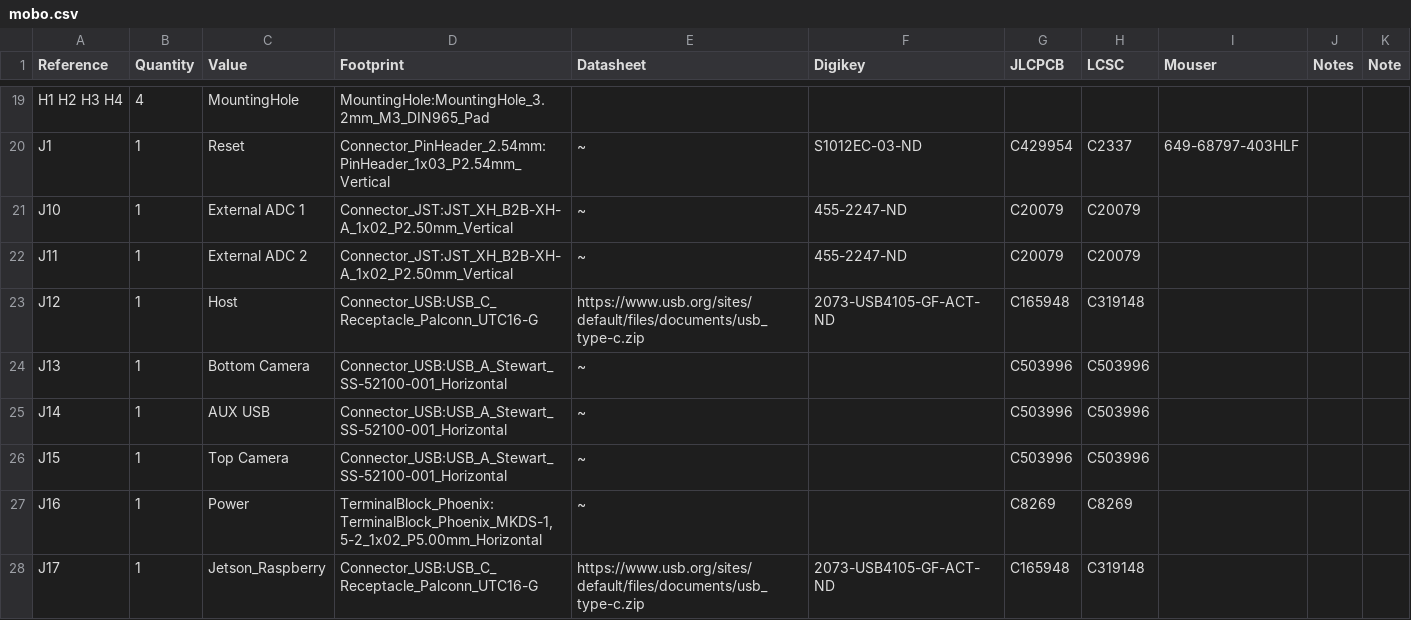
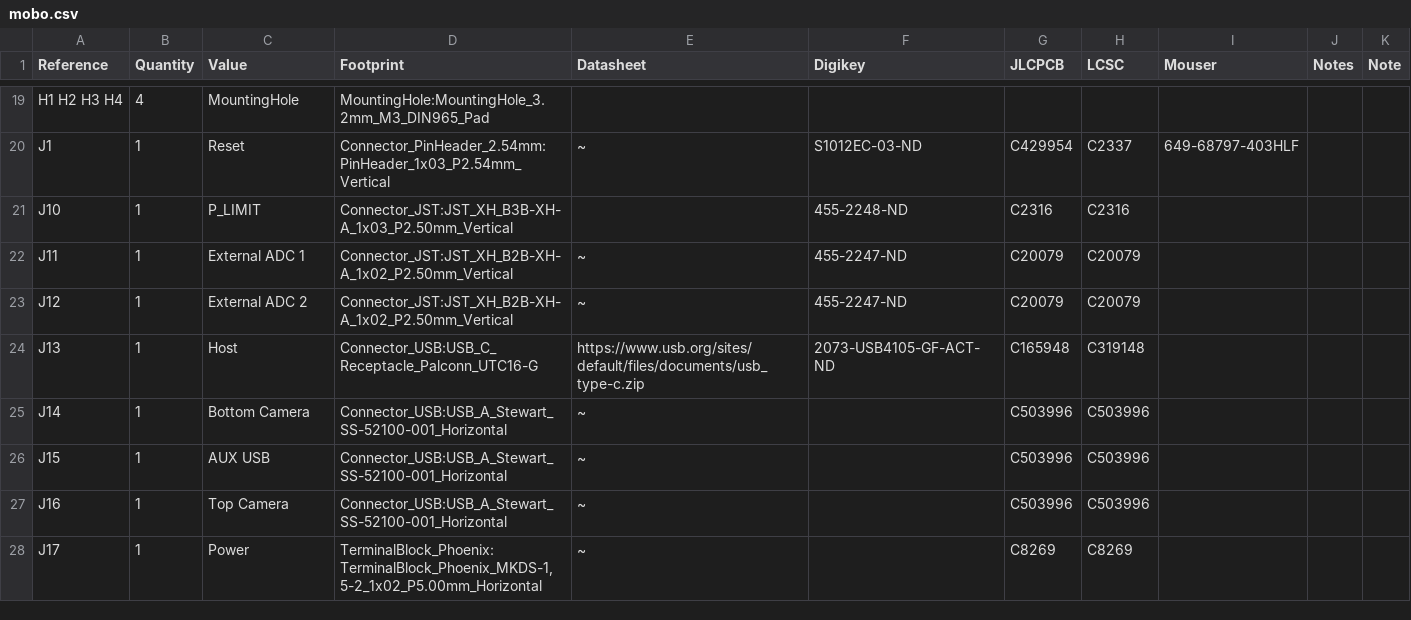
Before and after one commit to opulo-inc/lumenpnp, a CSV file: pnp/pcb/mobo/export/mobo.csv, drawn as a sheet; only a part is shown, gaps mark what is left out; the diff covers the shown part only.

```diff
--- a/pnp/pcb/mobo/export/mobo.csv
+++ b/pnp/pcb/mobo/export/mobo.csv
@@ -20,9 +20,9 @@ H1 H2 H3 H4 ,4,"MountingHole","MountingHole:MountingHole_3.2mm_M3_DIN965_Pad",""
 J1 ,1,"Reset","Connector_PinHeader_2.54mm:PinHeader_1x03_P2.54mm_Vertical","~","S1012EC-03-ND","C429954","C2337","649-68797-403HLF","",""
-J10 ,1,"External ADC 1","Connector_JST:JST_XH_B2B-XH-A_1x02_P2.50mm_Vertical","~","455-2247-ND","C20079","C20079","","",""
-J11 ,1,"External ADC 2","Connector_JST:JST_XH_B2B-XH-A_1x02_P2.50mm_Vertical","~","455-2247-ND","C20079","C20079","","",""
-J12 ,1,"Host","Connector_USB:USB_C_Receptacle_Palconn_UTC16-G","https://www.usb.org/sites/default/files/documents/usb_type-c.zip","2073-USB4105-GF-ACT-ND","C165948","C319148","","",""
-J13 ,1,"Bottom Camera","Connector_USB:USB_A_Stewart_SS-52100-001_Horizontal"," ~","","C503996","C503996","","",""
-J14 ,1,"AUX USB","Connector_USB:USB_A_Stewart_SS-52100-001_Horizontal"," ~","","C503996","C503996","","",""
-J15 ,1,"Top Camera","Connector_USB:USB_A_Stewart_SS-52100-001_Horizontal"," ~","","C503996","C503996","","",""
-J16 ,1,"Power","TerminalBlock_Phoenix:TerminalBlock_Phoenix_MKDS-1,5-2_1x02_P5.00mm_Horizontal","~","","C8269","C8269","","",""
-J17 ,1,"Jetson_Raspberry","Connector_USB:USB_C_Receptacle_Palconn_UTC16-G","https://www.usb.org/sites/default/files/documents/usb_type-c.zip","2073-USB4105-GF-ACT-ND","C165948","C319148","","",""
+J10 ,1,"P_LIMIT","Connector_JST:JST_XH_B3B-XH-A_1x03_P2.50mm_Vertical","","455-2248-ND","C2316","C2316","","",""
+J11 ,1,"External ADC 1","Connector_JST:JST_XH_B2B-XH-A_1x02_P2.50mm_Vertical","~","455-2247-ND","C20079","C20079","","",""
+J12 ,1,"External ADC 2","Connector_JST:JST_XH_B2B-XH-A_1x02_P2.50mm_Vertical","~","455-2247-ND","C20079","C20079","","",""
+J13 ,1,"Host","Connector_USB:USB_C_Receptacle_Palconn_UTC16-G","https://www.usb.org/sites/default/files/documents/usb_type-c.zip","2073-USB4105-GF-ACT-ND","C165948","C319148","","",""
+J14 ,1,"Bottom Camera","Connector_USB:USB_A_Stewart_SS-52100-001_Horizontal"," ~","","C503996","C503996","","",""
+J15 ,1,"AUX USB","Connector_USB:USB_A_Stewart_SS-52100-001_Horizontal"," ~","","C503996","C503996","","",""
+J16 ,1,"Top Camera","Connector_USB:USB_A_Stewart_SS-52100-001_Horizontal"," ~","","C503996","C503996","","",""
+J17 ,1,"Power","TerminalBlock_Phoenix:TerminalBlock_Phoenix_MKDS-1,5-2_1x02_P5.00mm_Horizontal","~","","C8269","C8269","","",""
```
Also changed, not shown: 2 added rows, 1 removed row and 33 edited cells elsewhere in this file, pnp/pcb/mobo/export/gerbers/mobo-top_pos.csv, pnp/pcb/mobo/export/mobo-bom.csv, 38 other files.
